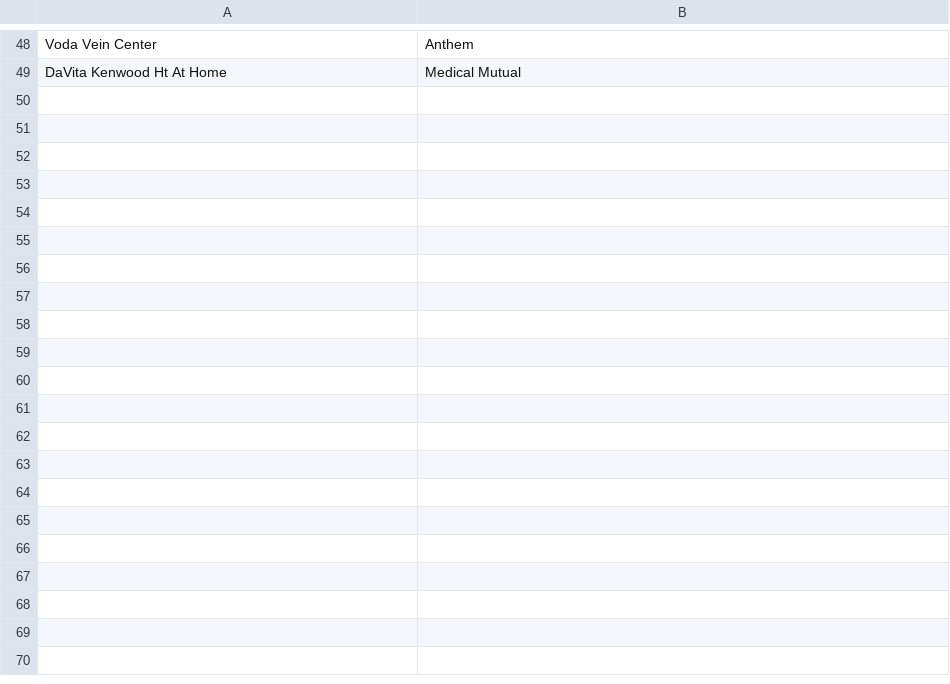
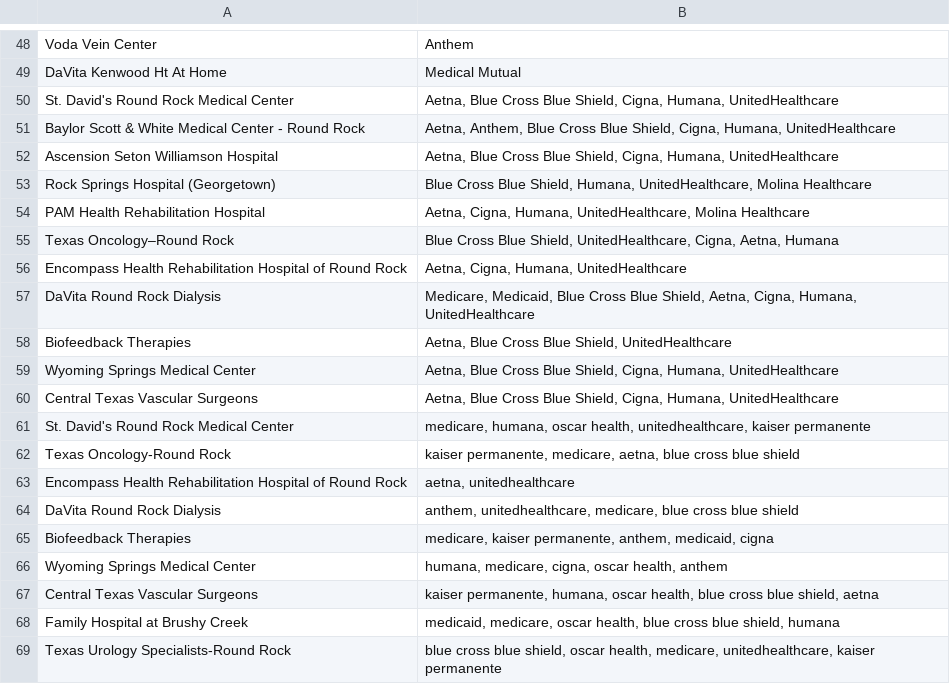
Before and after one commit to GopiShankarR/emergency-response-application, a CSV file: backend/mock_insurance_data.csv, drawn as a sheet; only a part is shown, gaps mark what is left out; the diff covers the shown part only; the diff names each change by its address in the sheet, - before the commit and + after, or states it on an @@ line.

```diff
--- a/backend/mock_insurance_data.csv
+++ b/backend/mock_insurance_data.csv
+row 50: St. David's Round Rock Medical Center | Aetna, Blue Cross Blue Shield, Cigna, Humana, UnitedHealthcare
+row 51: Baylor Scott & White Medical Center - Round Rock | Aetna, Anthem, Blue Cross Blue Shield, Cigna, Humana, UnitedHealthcare
+row 52: Ascension Seton Williamson Hospital | Aetna, Blue Cross Blue Shield, Cigna, Humana, UnitedHealthcare
+row 53: Rock Springs Hospital (Georgetown) | Blue Cross Blue Shield, Humana, UnitedHealthcare, Molina Healthcare
+row 54: PAM Health Rehabilitation Hospital | Aetna, Cigna, Humana, UnitedHealthcare, Molina Healthcare
+row 55: Texas Oncology–Round Rock | Blue Cross Blue Shield, UnitedHealthcare, Cigna, Aetna, Humana
+row 56: Encompass Health Rehabilitation Hospital of Round Rock | Aetna, Cigna, Humana, UnitedHealthcare
+row 57: DaVita Round Rock Dialysis | Medicare, Medicaid, Blue Cross Blue Shield, Aetna, Cigna, Humana, UnitedHealthcare
+row 58: Biofeedback Therapies | Aetna, Blue Cross Blue Shield, UnitedHealthcare
+row 59: Wyoming Springs Medical Center | Aetna, Blue Cross Blue Shield, Cigna, Humana, UnitedHealthcare
+row 60: Central Texas Vascular Surgeons | Aetna, Blue Cross Blue Shield, Cigna, Humana, UnitedHealthcare
+row 61: St. David's Round Rock Medical Center | medicare, humana, oscar health, unitedhealthcare, kaiser permanente
+row 62: Texas Oncology-Round Rock | kaiser permanente, medicare, aetna, blue cross blue shield
+row 63: Encompass Health Rehabilitation Hospital of Round Rock | aetna, unitedhealthcare
+row 64: DaVita Round Rock Dialysis | anthem, unitedhealthcare, medicare, blue cross blue shield
+row 65: Biofeedback Therapies | medicare, kaiser permanente, anthem, medicaid, cigna
+row 66: Wyoming Springs Medical Center | humana, medicare, cigna, oscar health, anthem
+row 67: Central Texas Vascular Surgeons | kaiser permanente, humana, oscar health, blue cross blue shield, aetna
+row 68: Family Hospital at Brushy Creek | medicaid, medicare, oscar health, blue cross blue shield, humana
+row 69: Texas Urology Specialists-Round Rock | blue cross blue shield, oscar health, medicare, unitedhealthcare, kaiser permanente
```
Also changed, not shown: 13 added rows elsewhere in this file, 1 other file.
